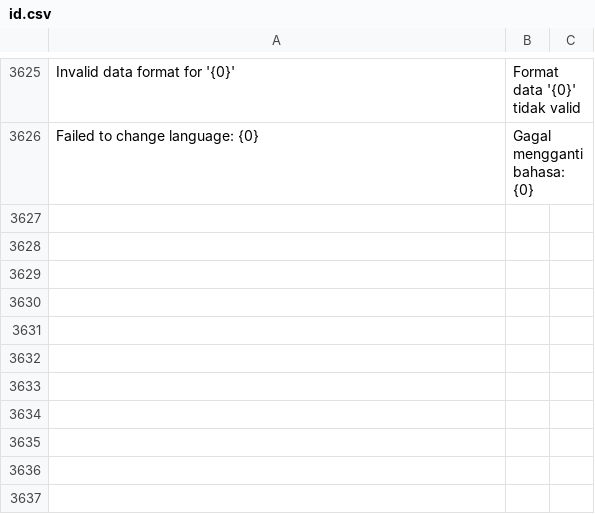
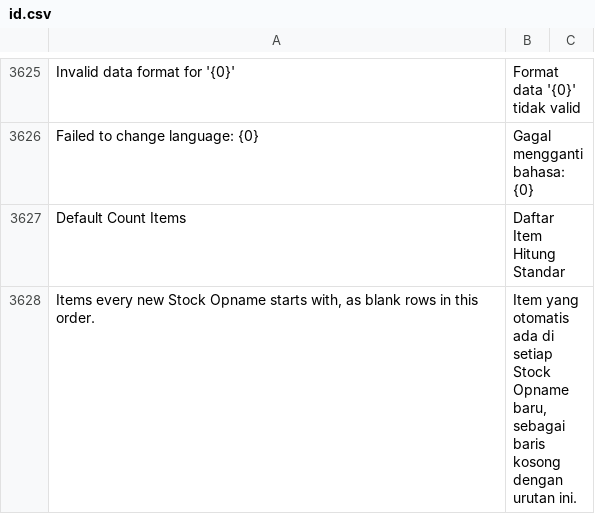
Before and after one commit to Muhayustrid/POSNext, a CSV file: pos_next/translations/id.csv, drawn as a sheet; only a part is shown, gaps mark what is left out; the diff names each change by its address in the sheet, - before the commit and + after, or states it on an @@ line.

Commit message:
feat(opname): stock opname baru otomatis berisi daftar item standar dari Global Settings

```diff
--- a/pos_next/translations/id.csv
+++ b/pos_next/translations/id.csv
+row 3627: Default Count Items | Daftar Item Hitung Standar
+row 3628: Items every new Stock Opname starts with, as blank rows in this order. | Item yang otomatis ada di setiap Stock Opname baru, sebagai baris kosong dengan urutan ini.
```
Also changed, not shown: 11 other files.
